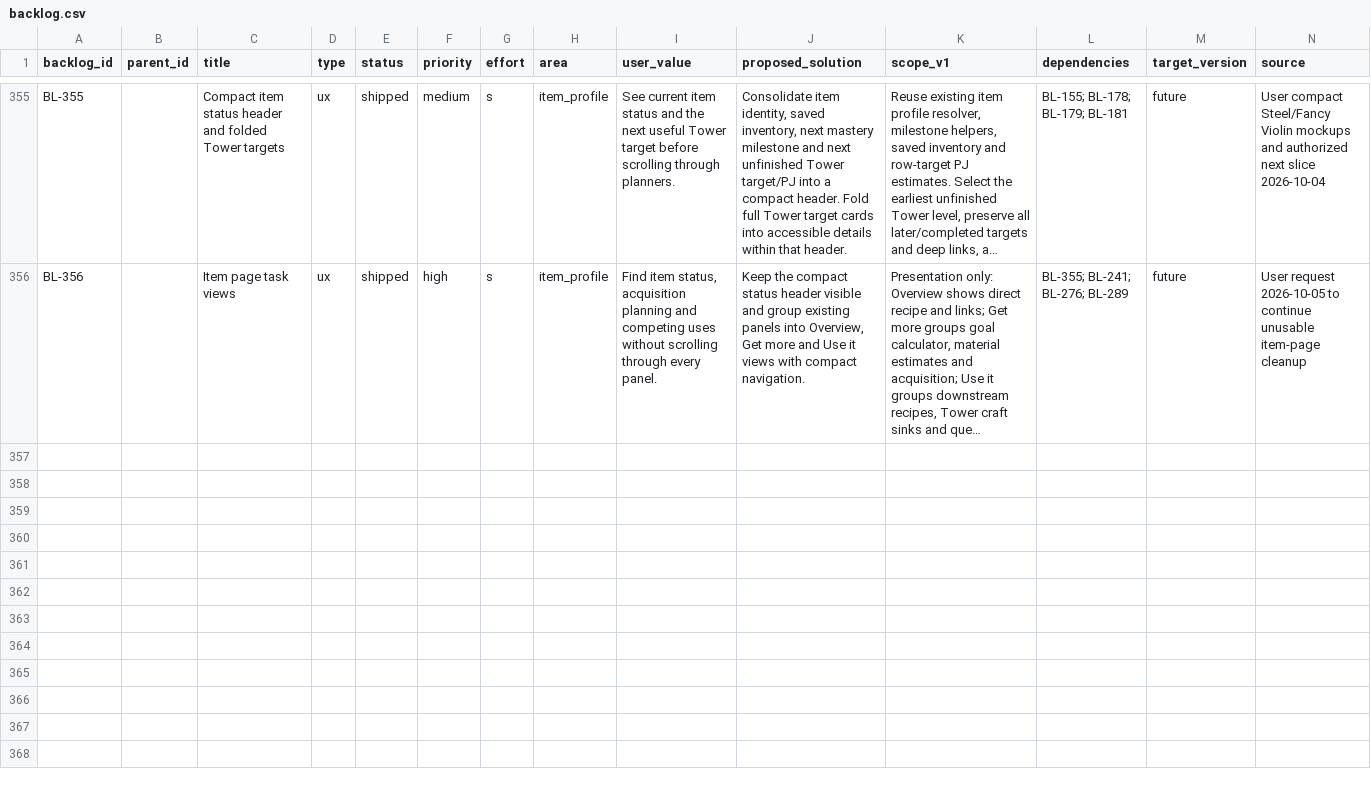
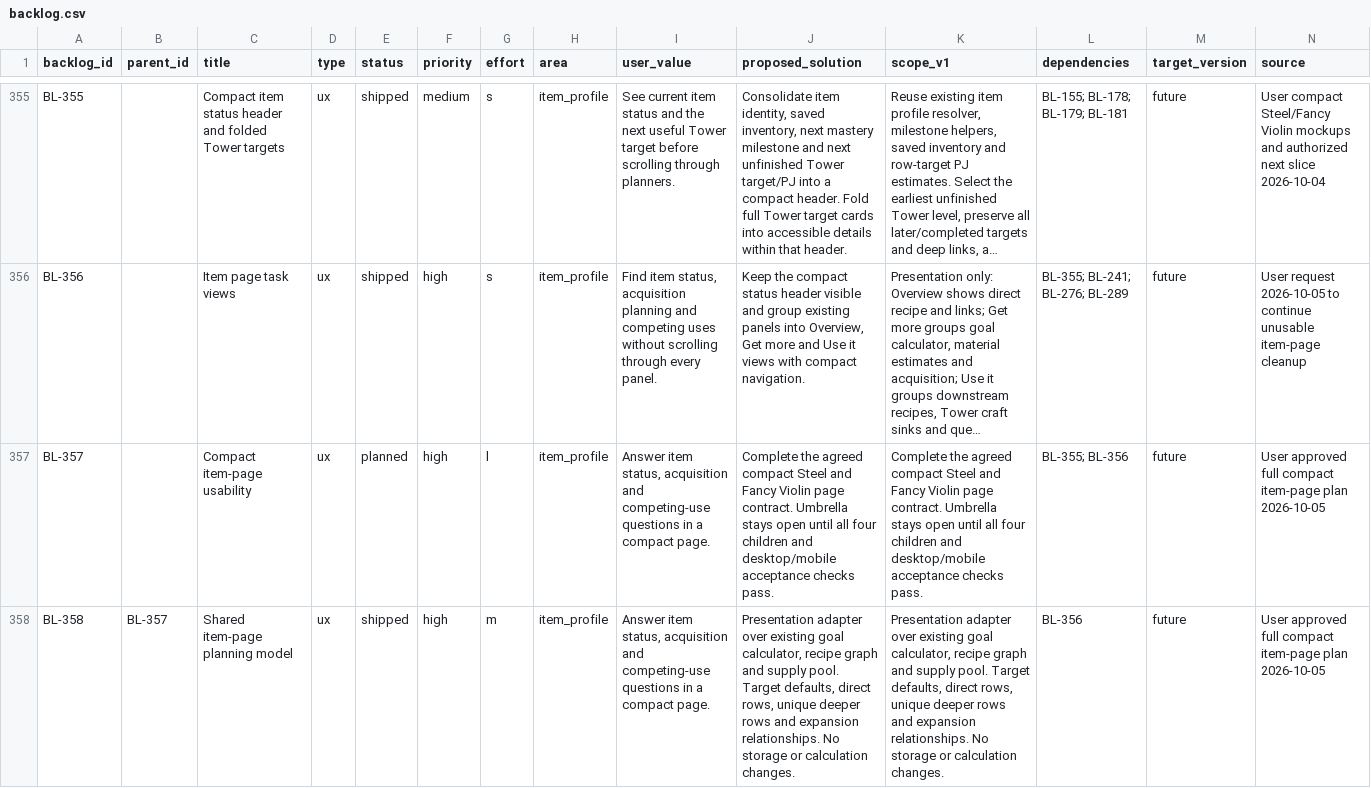
Before and after one commit to missvin/farmrpg-tools, a CSV file: planning/backlog.csv, drawn as a sheet; only a part is shown, gaps mark what is left out; long unchanged cells end in …; rows hold the shown columns only; the diff covers the shown part only; the diff names each change by its address in the sheet, - before the commit and + after, or states it on an @@ line.

Commit message:
refactor(items): add compact planning presentation model

```diff
--- a/planning/backlog.csv
+++ b/planning/backlog.csv
+row 357: BL-357 |  | Compact item-page usability | ux | planned | high | l | item_profile | Answer item status, acquisition and competing-use questions in a compact page. | Complete the agreed compact Steel and Fancy Violin page contract. Umbrella stays open until all four children and desktop/mobile acceptance checks pass. | Complete the agreed compact Steel and Fancy Violin page contract. Umbrella stays open until all four children and desktop/mobile acceptance checks pass. | BL-355; BL-356 | future | User approved full compact item-page plan 2026-10-05
+row 358: BL-358 | BL-357 | Shared item-page planning model | ux | shipped | high | m | item_profile | Answer item status, acquisition and competing-use questions in a compact page. | Presentation adapter over existing goal calculator, recipe graph and supply pool. Target defaults, direct rows, unique deeper rows and expansion relationships. No storage or calculation changes. | Presentation adapter over existing goal calculator, recipe graph and supply pool. Target defaults, direct rows, unique deeper rows and expansion relationships. No storage or calculation changes. | BL-356 | future | User approved full compact item-page plan 2026-10-05
```
Also changed, not shown: 3 added rows elsewhere in this file, 2 other files.
